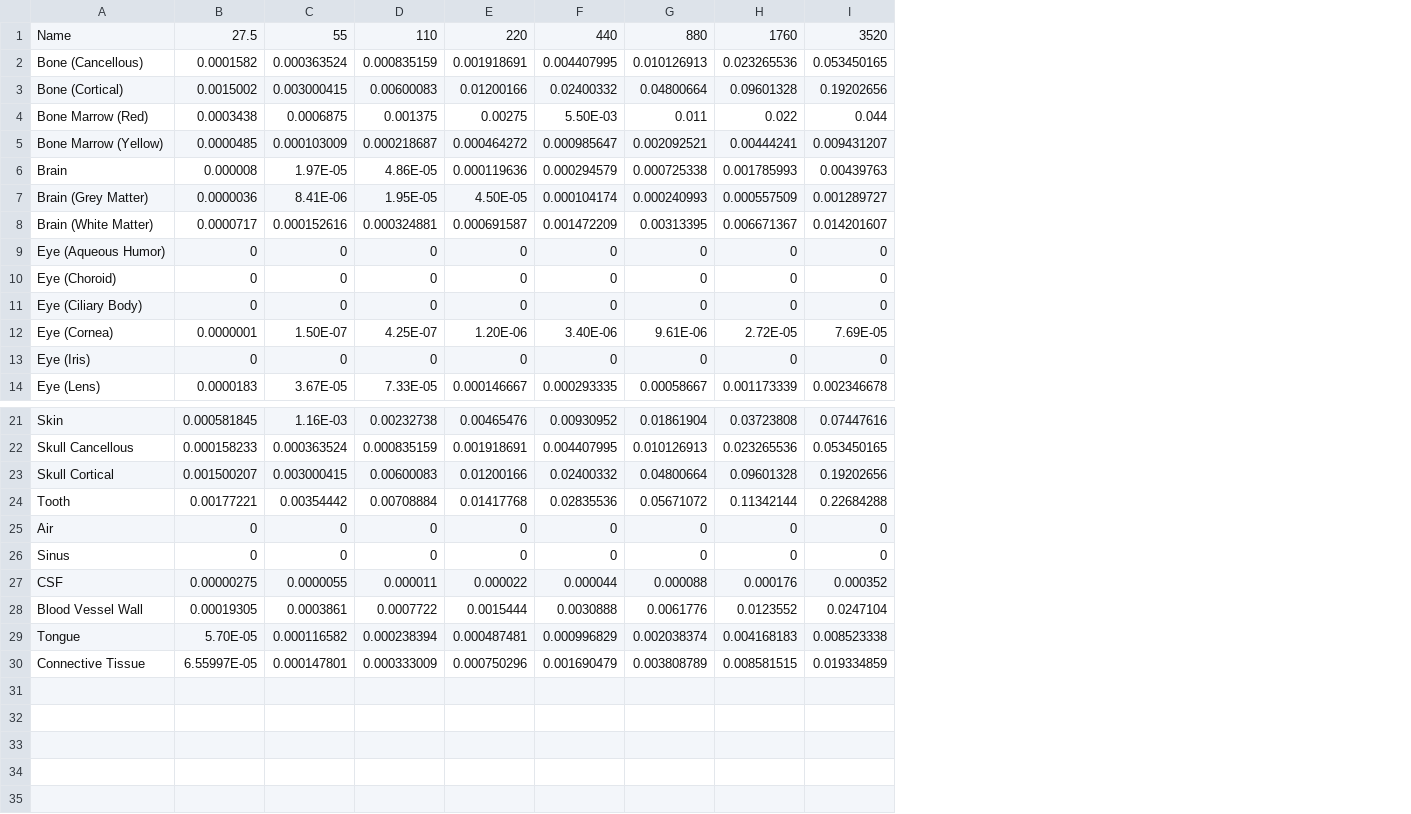
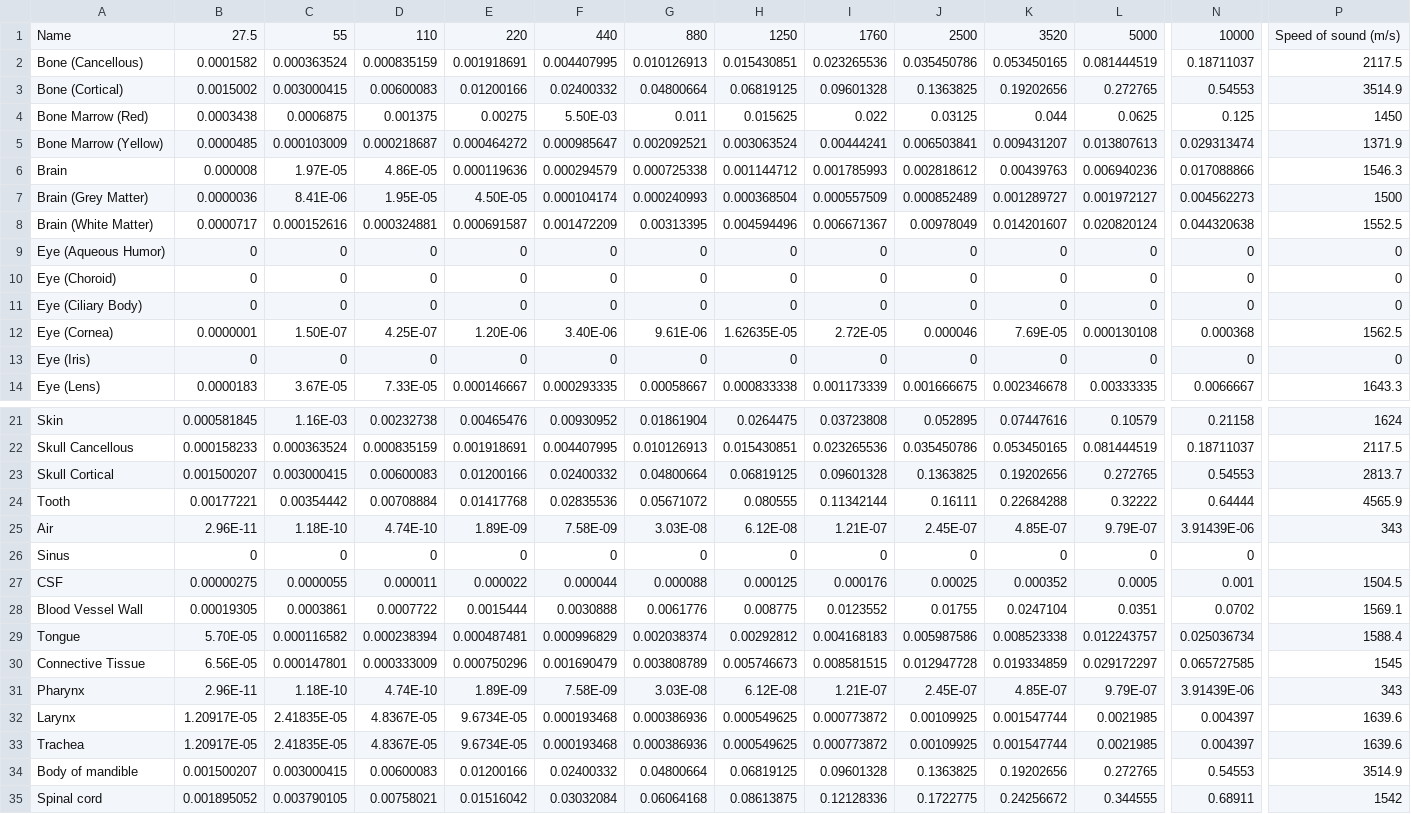
Before and after one commit to H11Maitree/Selfhear, a CSV file: Simulator/Meterial_spectrum.csv, drawn as a sheet; only a part is shown, gaps mark what is left out; addresses are those after the commit; rows hold the shown columns only; the diff covers the shown part only; the diff names each change by its address in the sheet, - before the commit and + after, or states it on an @@ line.

Commit message:
add new spec

```diff
--- a/Simulator/Meterial_spectrum.csv
+++ b/Simulator/Meterial_spectrum.csv
+column H, rows 1-14: 1250 | 0.015430851 | 0.06819125 | 0.015625 | 0.003063524 | 0.001144712 | 0.000368504 | 0.004594496 | 0 | 0 | 0 | 1.62635E-05 | 0 | 0.000833338; rows 21-30: 0.0264475 | 0.015430851 | 0.06819125 | 0.080555 | 6.12E-08 | 0 | 0.000125 | 0.008775 | 0.00292812 | 0.005746673
+column J, rows 1-14: 2500 | 0.035450786 | 0.1363825 | 0.03125 | 0.006503841 | 0.002818612 | 0.000852489 | 0.00978049 | 0 | 0 | 0 | 0.000046 | 0 | 0.001666675; rows 21-30: 0.052895 | 0.035450786 | 0.1363825 | 0.16111 | 2.45E-07 | 0 | 0.00025 | 0.01755 | 0.005987586 | 0.012947728
+column L, rows 1-14: 5000 | 0.081444519 | 0.272765 | 0.0625 | 0.013807613 | 0.006940236 | 0.001972127 | 0.020820124 | 0 | 0 | 0 | 0.000130108 | 0 | 0.00333335; rows 21-30: 0.10579 | 0.081444519 | 0.272765 | 0.32222 | 9.79E-07 | 0 | 0.0005 | 0.0351 | 0.012243757 | 0.029172297
+column N, rows 1-14: 10000 | 0.18711037 | 0.54553 | 0.125 | 0.029313474 | 0.017088866 | 0.004562273 | 0.044320638 | 0 | 0 | 0 | 0.000368 | 0 | 0.0066667; rows 21-30: 0.21158 | 0.18711037 | 0.54553 | 0.64444 | 3.91439E-06 | 0 | 0.001 | 0.0702 | 0.025036734 | 0.065727585
+column P, rows 1-14: Speed of sound (m/s) | 2117.5 | 3514.9 | 1450 | 1371.9 | 1546.3 | 1500 | 1552.5 | 0 | 0 | 0 | 1562.5 | 0 | 1643.3; rows 21-30: 1624 | 2117.5 | 2813.7 | 4565.9 | 343 |  | 1504.5 | 1569.1 | 1588.4 | 1545
-B25: 0
+B25: 2.96E-11
-C25: 0
+C25: 1.18E-10
-D25: 0
+D25: 4.74E-10
-E25: 0
+E25: 1.89E-09
-F25: 0
+F25: 7.58E-09
-G25: 0
+G25: 3.03E-08
-I25: 0
+I25: 1.21E-07
-K25: 0
+K25: 4.85E-07
-B30: 6.55997E-05
+B30: 6.56E-05
+row 31: Pharynx | 2.96E-11 | 1.18E-10 | 4.74E-10 | 1.89E-09 | 7.58E-09 | 3.03E-08 | 6.12E-08 | 1.21E-07 | 2.45E-07 | 4.85E-07 | 9.79E-07 | 3.91439E-06 | 343
+row 32: Larynx | 1.20917E-05 | 2.41835E-05 | 4.8367E-05 | 9.6734E-05 | 0.000193468 | 0.000386936 | 0.000549625 | 0.000773872 | 0.00109925 | 0.001547744 | 0.0021985 | 0.004397 | 1639.6
+row 33: Trachea | 1.20917E-05 | 2.41835E-05 | 4.8367E-05 | 9.6734E-05 | 0.000193468 | 0.000386936 | 0.000549625 | 0.000773872 | 0.00109925 | 0.001547744 | 0.0021985 | 0.004397 | 1639.6
+row 34: Body of mandible | 0.001500207 | 0.003000415 | 0.00600083 | 0.01200166 | 0.02400332 | 0.04800664 | 0.06819125 | 0.09601328 | 0.1363825 | 0.19202656 | 0.272765 | 0.54553 | 3514.9
+row 35: Spinal cord | 0.001895052 | 0.003790105 | 0.00758021 | 0.01516042 | 0.03032084 | 0.06064168 | 0.08613875 | 0.12128336 | 0.1722775 | 0.24256672 | 0.344555 | 0.68911 | 1542
```
Also changed, not shown: 2 edited cells elsewhere in this file.
